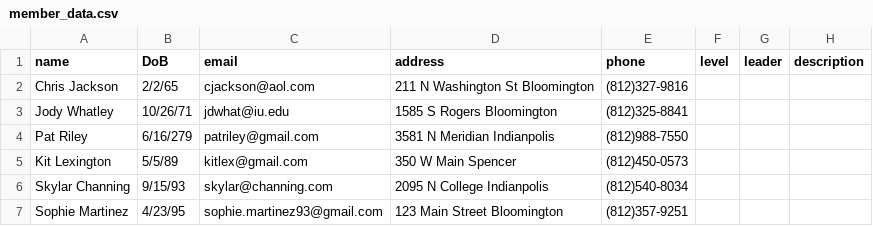
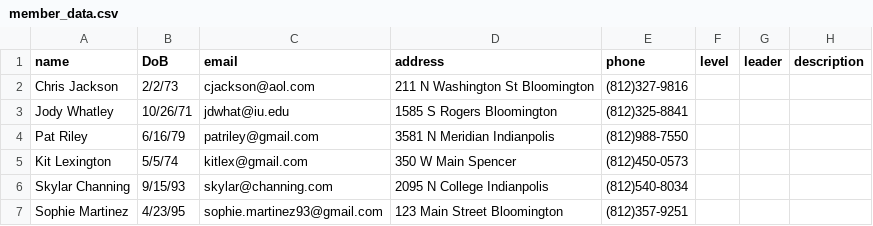
Before and after one commit to ryandossey/I211_projects, a CSV file: member_data.csv, drawn as a sheet.

```diff
--- a/member_data.csv
+++ b/member_data.csv
@@ -1,6 +1,6 @@
 "name","DoB","email","address","phone","level","leader","description"
-"Chris Jackson","2/2/65","cjackson@aol.com","211 N Washington St Bloomington","(812)327-9816"
+"Chris Jackson","2/2/73","cjackson@aol.com","211 N Washington St Bloomington","(812)327-9816"
 "Jody Whatley ","10/26/71","jdwhat@iu.edu","1585 S Rogers Bloomington","(812)325-8841"
-"Pat Riley","6/16/279","patriley@gmail.com","3581 N Meridian Indianpolis","(812)988-7550"
-"Kit Lexington","5/5/89","kitlex@gmail.com","350 W Main Spencer","(812)450-0573"
+"Pat Riley","6/16/79","patriley@gmail.com","3581 N Meridian Indianpolis","(812)988-7550"
+"Kit Lexington","5/5/74","kitlex@gmail.com","350 W Main Spencer","(812)450-0573"
 "Skylar Channing","9/15/93","skylar@channing.com","2095 N College Indianpolis","(812)540-8034"
```
Also changed, not shown: 1 other file.
